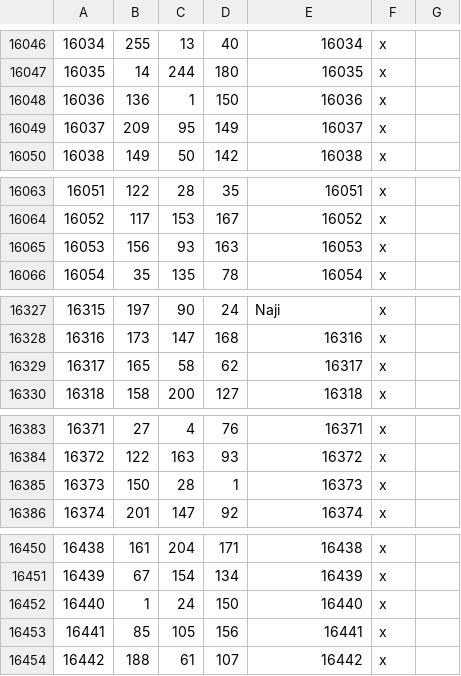
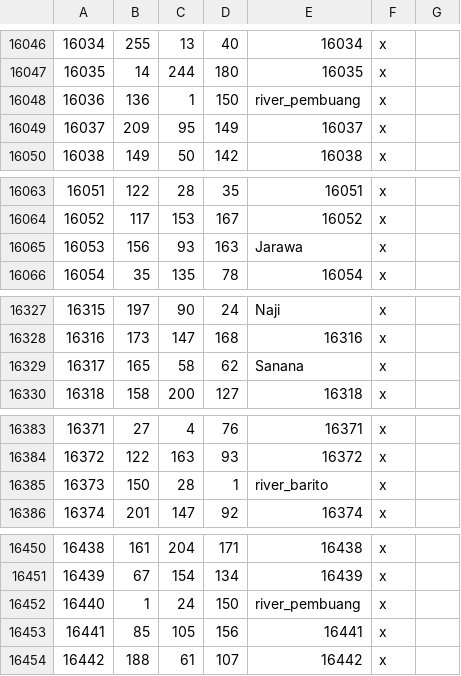
Before and after one commit to Rajas-of-Indochina/roar, a CSV file: map_data/definition.csv, drawn as a sheet; only a part is shown, gaps mark what is left out; the diff covers the shown part only.

Commit message:
Heightmap, rivers, trees

```diff
--- a/map_data/definition.csv
+++ b/map_data/definition.csv
@@ -16047,3 +16047,3 @@
 16035;14;244;180;16035;x;
-16036;136;1;150;16036;x;
+16036;136;1;150;river_pembuang;x;
 16037;209;95;149;16037;x;
@@ -16064,3 +16064,3 @@
 16052;117;153;167;16052;x;
-16053;156;93;163;16053;x;
+16053;156;93;163;Jarawa;x;
 16054;35;135;78;16054;x;
@@ -16328,3 +16328,3 @@
 16316;173;147;168;16316;x;
-16317;165;58;62;16317;x;
+16317;165;58;62;Sanana;x;
 16318;158;200;127;16318;x;
@@ -16384,3 +16384,3 @@
 16372;122;163;93;16372;x;
-16373;150;28;1;16373;x;
+16373;150;28;1;river_barito;x;
 16374;201;147;92;16374;x;
@@ -16451,3 +16451,3 @@
 16439;67;154;134;16439;x;
-16440;1;24;150;16440;x;
+16440;1;24;150;river_pembuang;x;
 16441;85;105;156;16441;x;
```
Also changed, not shown: 26 edited cells elsewhere in this file, 13 other files.
